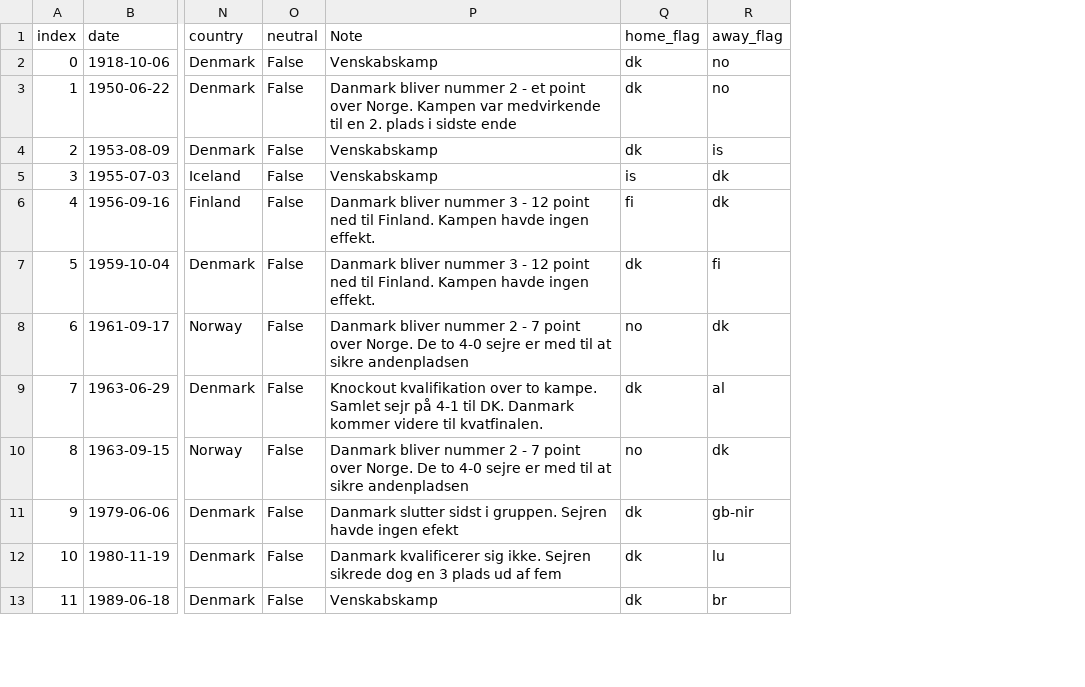
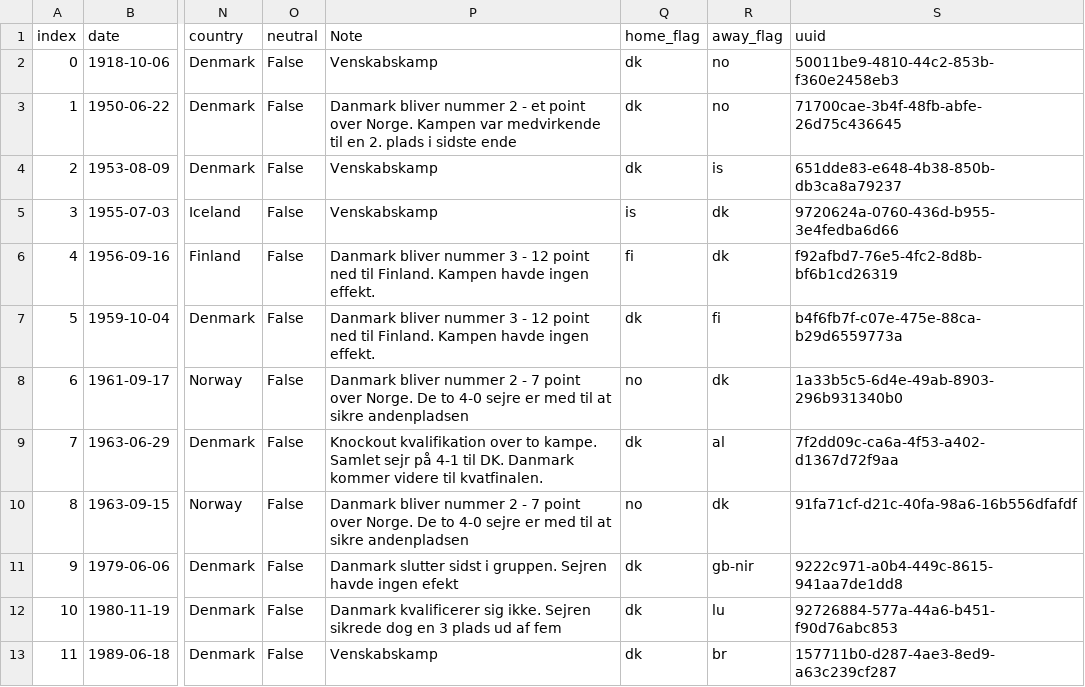
Before and after one commit to MartinDreyer/martindreyer.github.io, a CSV file: data/4-0-tidslinje-with-flags-and-uuid.csv, drawn as a sheet; only a part is shown, gaps mark what is left out; the diff names each change by its address in the sheet, - before the commit and + after, or states it on an @@ line.

Commit message:
added uuid

```diff
--- a/data/4-0-tidslinje-with-flags-and-uuid.csv
+++ b/data/4-0-tidslinje-with-flags-and-uuid.csv
+column S (uuid), rows 2-13: 50011be9-4810-44c2-853b-f360e2458eb3 | 71700cae-3b4f-48fb-abfe-26d75c436645 | 651dde83-e648-4b38-850b-db3ca8a79237 | 9720624a-0760-436d-b955-3e4fedba6d66 | f92afbd7-76e5-4fc2-8d8b-bf6b1cd26319 | b4f6fb7f-c07e-475e-88ca-b29d6559773a | 1a33b5c5-6d4e-49ab-8903-296b931340b0 | 7f2dd09c-ca6a-4f53-a402-d1367d72f9aa | 91fa71cf-d21c-40fa-98a6-16b556dfafdf | 9222c971-a0b4-449c-8615-941aa7de1dd8 | 92726884-577a-44a6-b451-f90d76abc853 | 157711b0-d287-4ae3-8ed9-a63c239cf287
```
Also changed, not shown: 2 other files.
